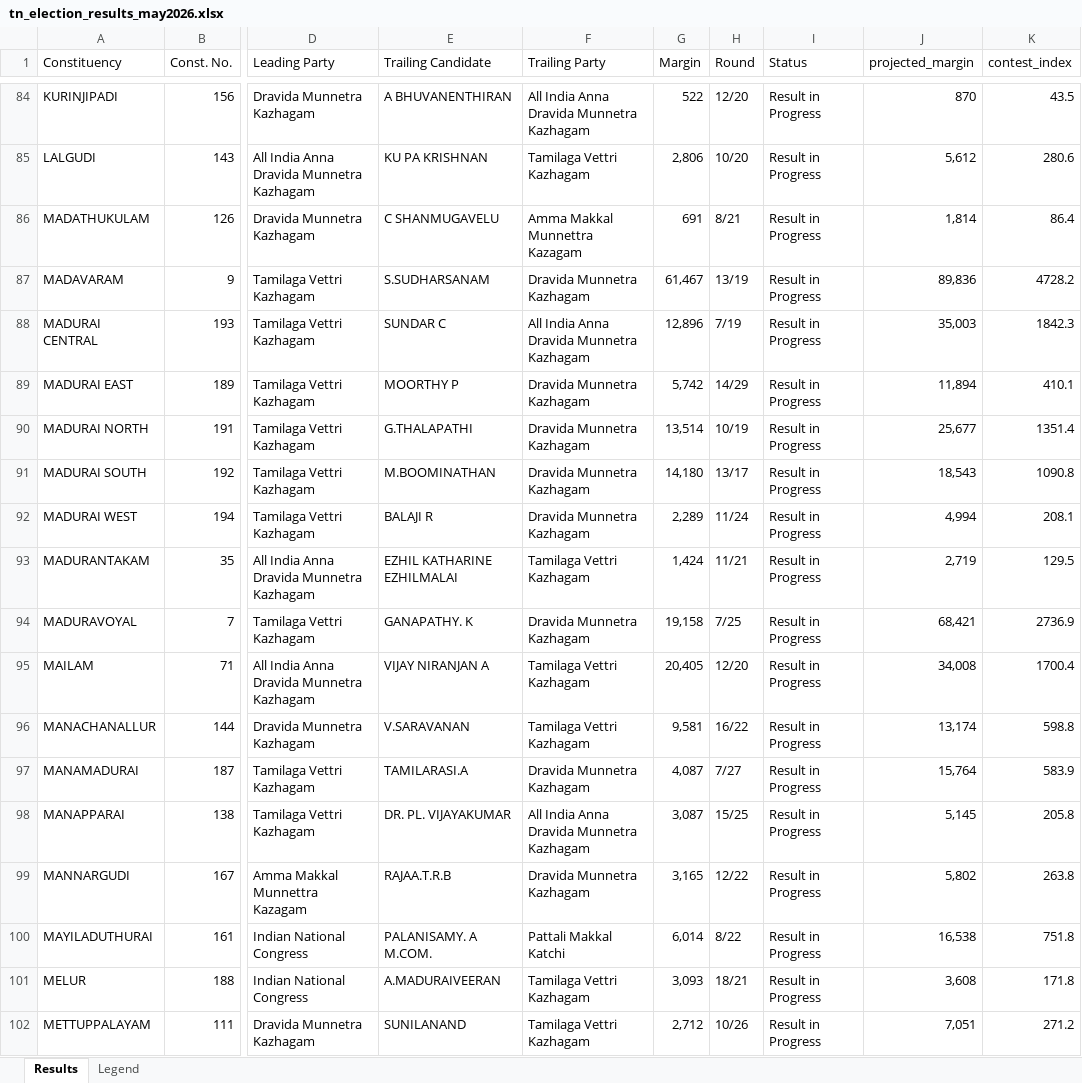
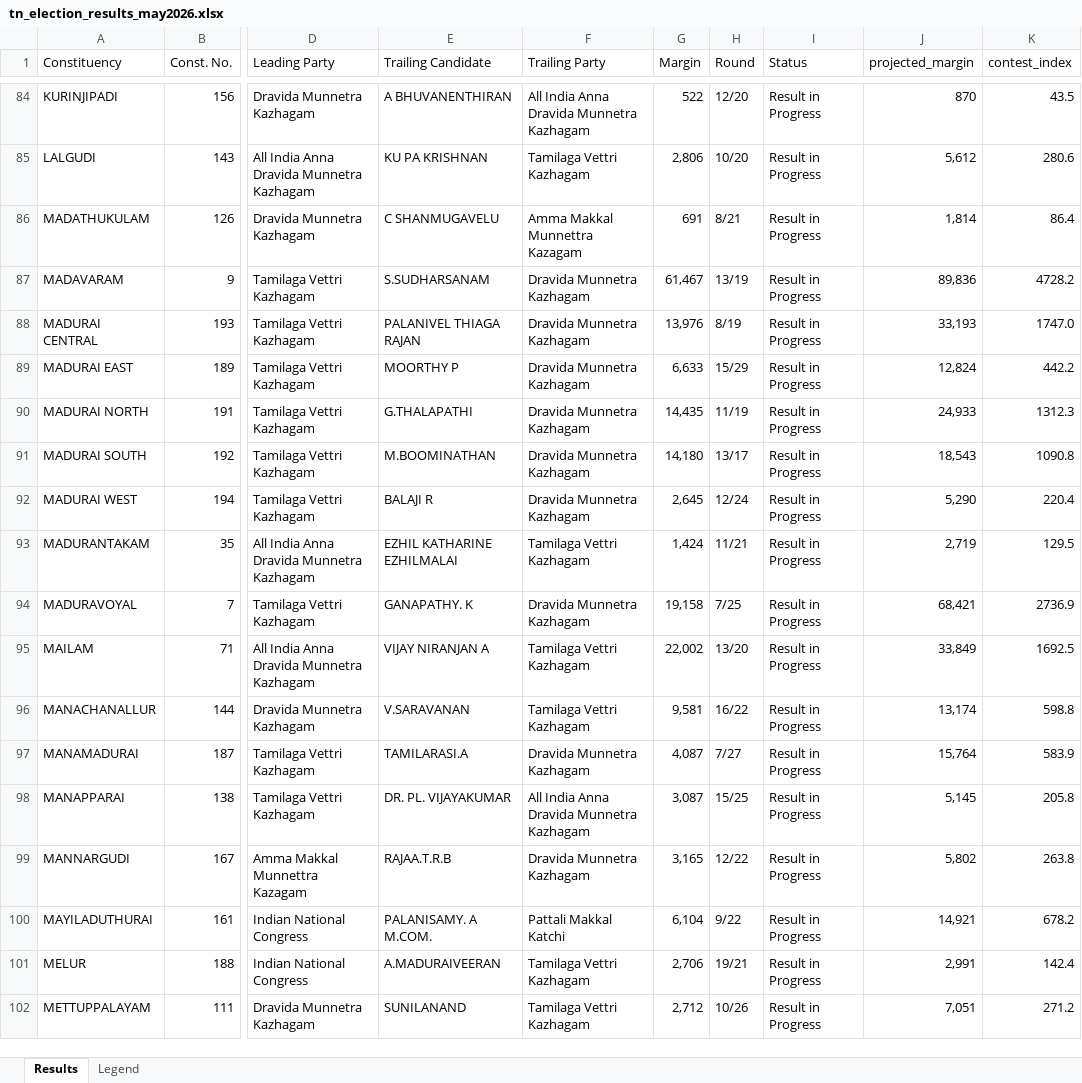
Before and after one commit to gj94/claude-remote, an Excel workbook: tn_election_results_may2026.xlsx, sheet Results, drawn as a sheet; only a part is shown, gaps mark what is left out; values as stored, in another font and other column widths than the file's, no cell formats; the diff covers the shown part only; the diff names each change by its address in the sheet, - before the commit and + after, or states it on an @@ line.

```diff
--- a/tn_election_results_may2026.xlsx (sheet Results)
+++ b/tn_election_results_may2026.xlsx (sheet Results)
-E88 (Trailing Candidate): SUNDAR C
+E88 (Trailing Candidate): PALANIVEL THIAGA RAJAN
-F88 (Trailing Party): All India Anna Dravida Munnetra Kazhagam
+F88 (Trailing Party): Dravida Munnetra Kazhagam
-G88 (Margin): 12,896
+G88 (Margin): 13,976
-H88 (Round): 7/19
+H88 (Round): 8/19
-J88 (projected_margin): 35,003
+J88 (projected_margin): 33,193
-K88 (contest_index): 1842.3
+K88 (contest_index): 1747.0
-G89 (Margin): 5,742
+G89 (Margin): 6,633
-H89 (Round): 14/29
+H89 (Round): 15/29
-J89 (projected_margin): 11,894
+J89 (projected_margin): 12,824
-K89 (contest_index): 410.1
+K89 (contest_index): 442.2
-G90 (Margin): 13,514
+G90 (Margin): 14,435
-H90 (Round): 10/19
+H90 (Round): 11/19
-J90 (projected_margin): 25,677
+J90 (projected_margin): 24,933
-K90 (contest_index): 1351.4
+K90 (contest_index): 1312.3
-G92 (Margin): 2,289
+G92 (Margin): 2,645
-H92 (Round): 11/24
+H92 (Round): 12/24
-J92 (projected_margin): 4,994
+J92 (projected_margin): 5,290
-K92 (contest_index): 208.1
+K92 (contest_index): 220.4
-G95 (Margin): 20,405
+G95 (Margin): 22,002
-H95 (Round): 12/20
+H95 (Round): 13/20
-J95 (projected_margin): 34,008
+J95 (projected_margin): 33,849
-K95 (contest_index): 1700.4
+K95 (contest_index): 1692.5
-G100 (Margin): 6,014
+G100 (Margin): 6,104
-H100 (Round): 8/22
+H100 (Round): 9/22
-J100 (projected_margin): 16,538
+J100 (projected_margin): 14,921
-K100 (contest_index): 751.8
+K100 (contest_index): 678.2
-G101 (Margin): 3,093
+G101 (Margin): 2,706
-H101 (Round): 18/21
+H101 (Round): 19/21
-J101 (projected_margin): 3,608
+J101 (projected_margin): 2,991
-K101 (contest_index): 171.8
+K101 (contest_index): 142.4
```
Also changed, not shown: 274 edited cells elsewhere in this sheet, cell formats, 2 other files.
